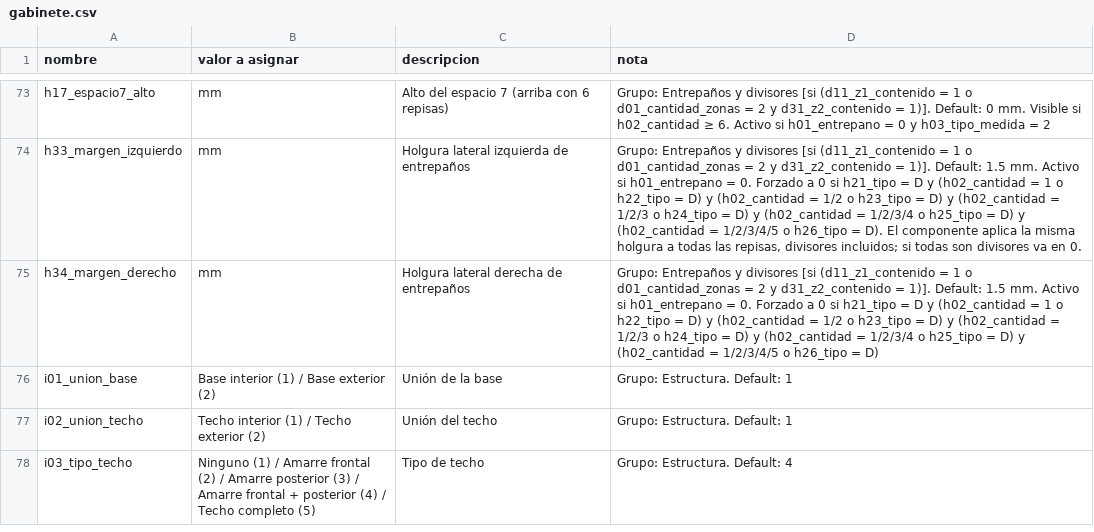
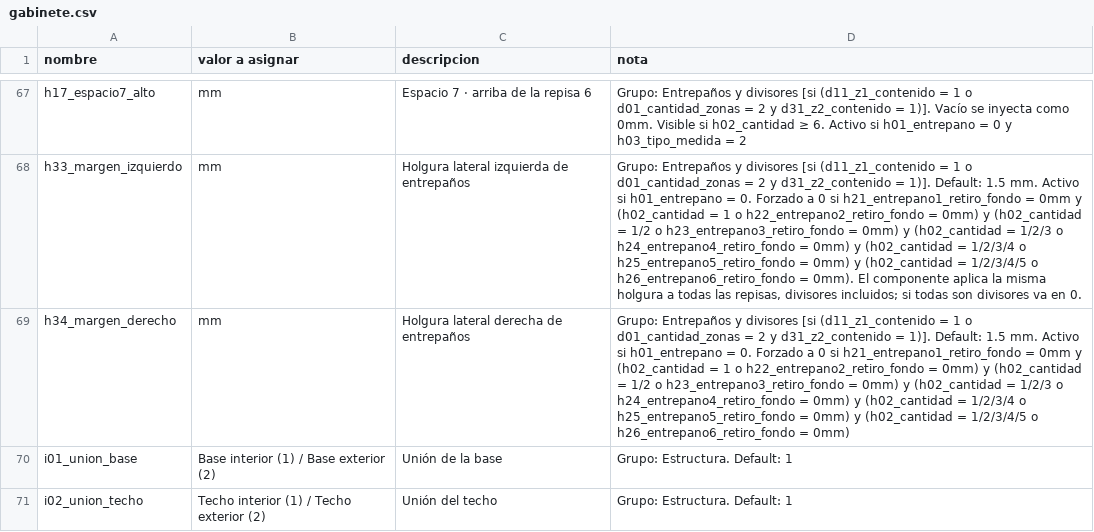
Before and after one commit to Nicolas-Royal/KitchenCreator, a CSV file: Definiciones/gabinete.csv, drawn as a sheet; only a part is shown, gaps mark what is left out; the shorter side is filled out with more unchanged rows; addresses are those after the commit; the diff covers the shown part only; the diff names each change by its address in the sheet, - before the commit and + after, or states it on an @@ line.

```diff
--- a/Definiciones/gabinete.csv
+++ b/Definiciones/gabinete.csv
-C67 (descripcion): Alto del espacio 7 (arriba con 6 repisas)
+C67 (descripcion): Espacio 7 · arriba de la repisa 6
-D67 (nota): …= 1)]. Default: 0 mm. Visible si…
+D67 (nota): …= 1)]. Vacío se inyecta como 0mm. Visible si…
-D68 (nota): …0 si h21_tipo = D y (h02_cantidad = 1 o h22_tipo = D) y (h02_cantidad = 1/2 o h23_tipo = D) y (h02_cantidad = 1/2/3 o h24_tipo = D) y (h02_cantidad = 1/2/3/4 o h25_tipo = D) y (h02_cantidad = 1/2/3/4/5 o h26_tipo = D). El componente…
+D68 (nota): …0 si h21_entrepano1_retiro_fondo = 0mm y (h02_cantidad = 1 o h22_entrepano2_retiro_fondo = 0mm) y (h02_cantidad = 1/2 o h23_entrepano3_retiro_fondo = 0mm) y (h02_cantidad = 1/2/3 o h24_entrepano4_retiro_fondo = 0mm) y (h02_cantidad = 1/2/3/4 o h25_entrepano5_retiro_fondo = 0mm) y (h02_cantidad = 1/2/3/4/5 o h26_entrepano6_retiro_fondo = 0mm). El componente…
-D69 (nota): …0 si h21_tipo = D y (h02_cantidad = 1 o h22_tipo = D) y (h02_cantidad = 1/2 o h23_tipo = D) y (h02_cantidad = 1/2/3 o h24_tipo = D) y (h02_cantidad = 1/2/3/4 o h25_tipo = D) y (h02_cantidad = 1/2/3/4/5 o h26_tipo = D)
+D69 (nota): …0 si h21_entrepano1_retiro_fondo = 0mm y (h02_cantidad = 1 o h22_entrepano2_retiro_fondo = 0mm) y (h02_cantidad = 1/2 o h23_entrepano3_retiro_fondo = 0mm) y (h02_cantidad = 1/2/3 o h24_entrepano4_retiro_fondo = 0mm) y (h02_cantidad = 1/2/3/4 o h25_entrepano5_retiro_fondo = 0mm) y (h02_cantidad = 1/2/3/4/5 o h26_entrepano6_retiro_fondo = 0mm)
```
Also changed, not shown: 5 added rows, 11 removed rows and 15 edited cells elsewhere in this file, Input/Gabinetes.csv, 9 other files.
